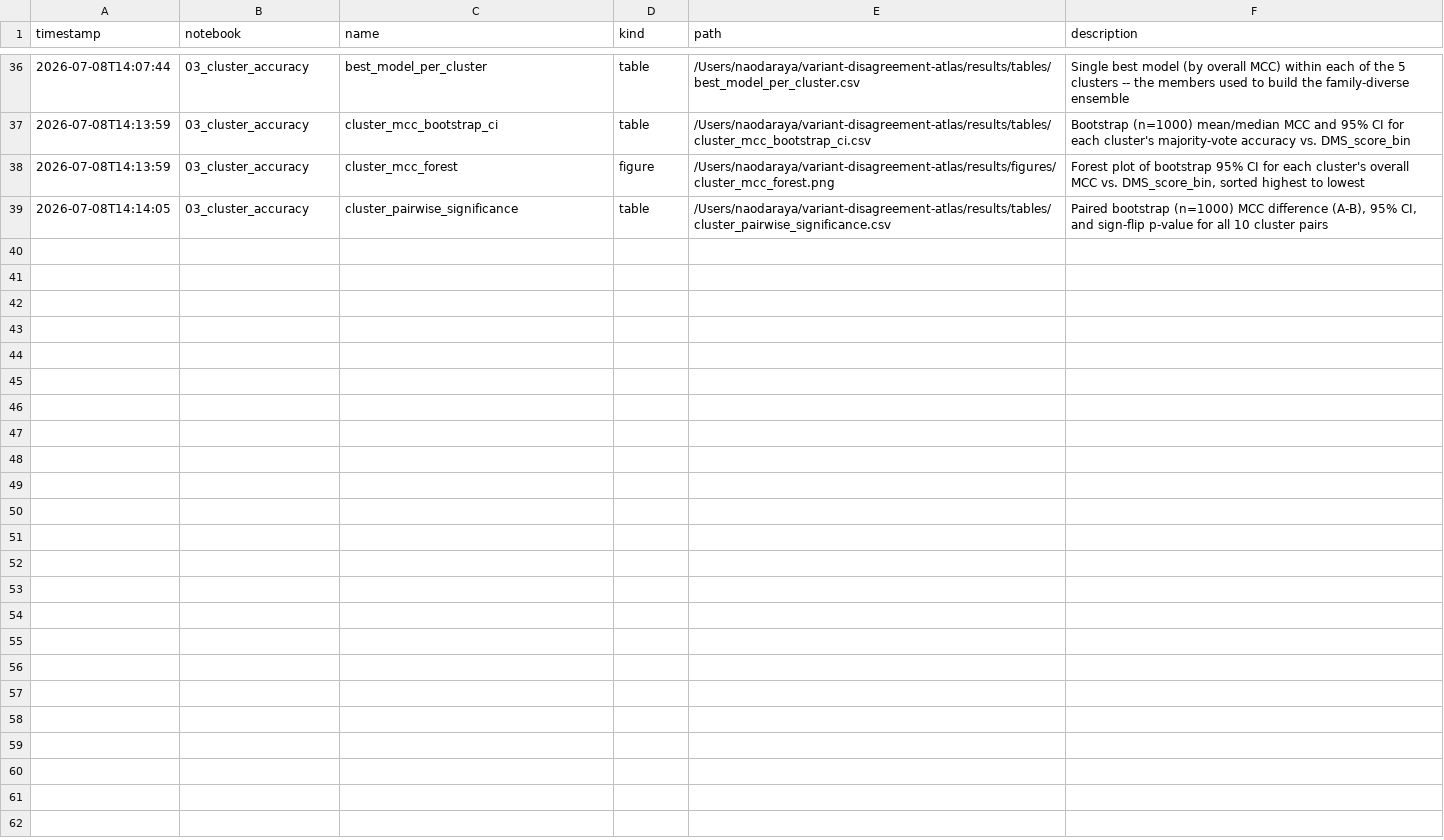
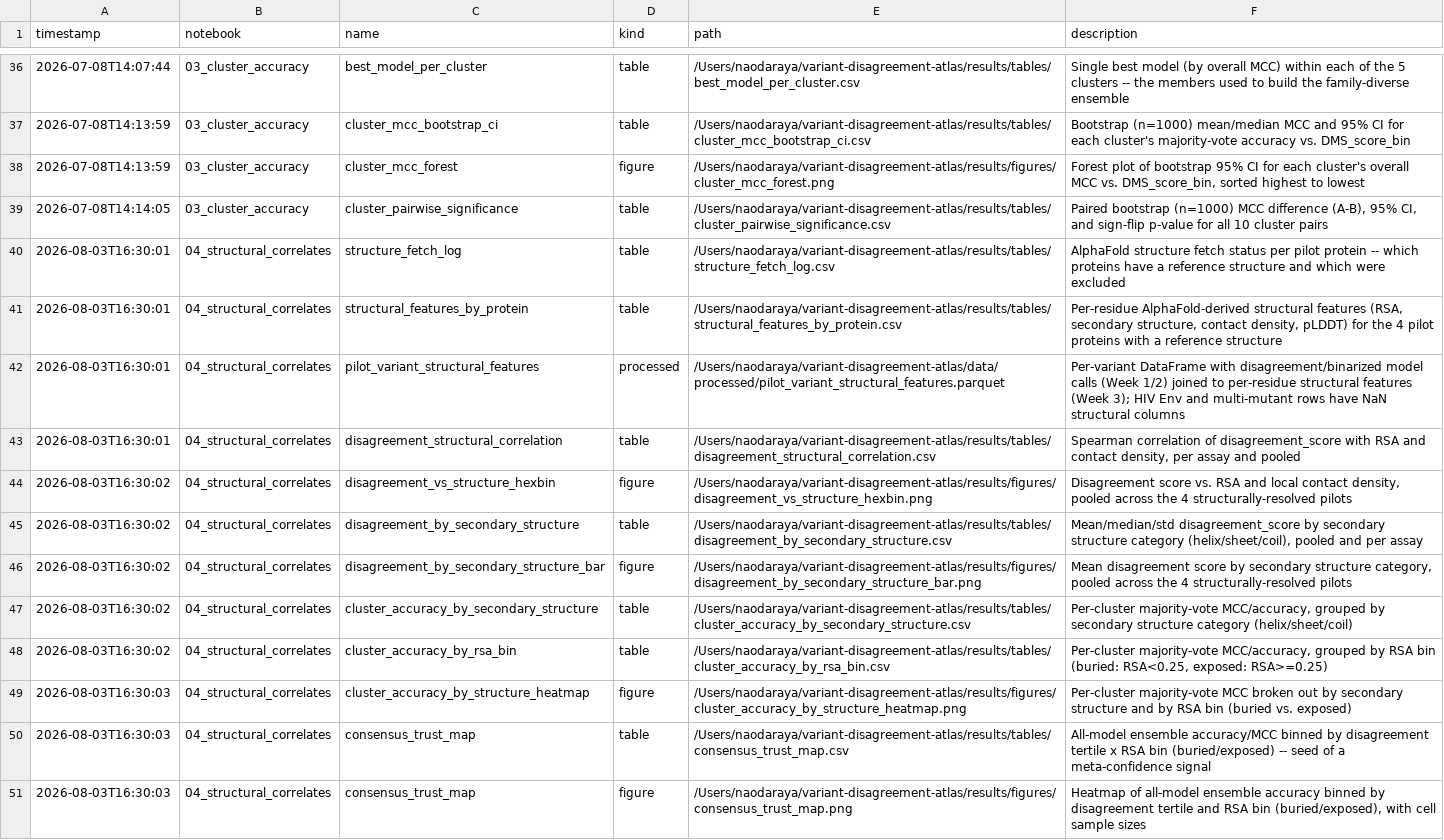
Before and after one commit to naraya-1/variant-disagreement-atlas, a CSV file: results/ARTIFACTS_LOG.csv, drawn as a sheet; only a part is shown, gaps mark what is left out; the diff names each change by its address in the sheet, - before the commit and + after, or states it on an @@ line.

```diff
--- a/results/ARTIFACTS_LOG.csv
+++ b/results/ARTIFACTS_LOG.csv
+row 40: 2026-08-03T16:30:01 | 04_structural_correlates | structure_fetch_log | table | /Users/naodaraya/variant-disagreement-atlas/results/tables/structure_fetch_log.csv | AlphaFold structure fetch status per pilot protein -- which proteins have a reference structure and which were excluded
+row 41: 2026-08-03T16:30:01 | 04_structural_correlates | structural_features_by_protein | table | /Users/naodaraya/variant-disagreement-atlas/results/tables/structural_features_by_protein.csv | Per-residue AlphaFold-derived structural features (RSA, secondary structure, contact density, pLDDT) for the 4 pilot proteins with a reference structure
+row 42: 2026-08-03T16:30:01 | 04_structural_correlates | pilot_variant_structural_features | processed | /Users/naodaraya/variant-disagreement-atlas/data/processed/pilot_variant_structural_features.parquet | Per-variant DataFrame with disagreement/binarized model calls (Week 1/2) joined to per-residue structural features (Week 3); HIV Env and multi-mutant rows have NaN structural columns
+row 43: 2026-08-03T16:30:01 | 04_structural_correlates | disagreement_structural_correlation | table | /Users/naodaraya/variant-disagreement-atlas/results/tables/disagreement_structural_correlation.csv | Spearman correlation of disagreement_score with RSA and contact density, per assay and pooled
+row 44: 2026-08-03T16:30:02 | 04_structural_correlates | disagreement_vs_structure_hexbin | figure | /Users/naodaraya/variant-disagreement-atlas/results/figures/disagreement_vs_structure_hexbin.png | Disagreement score vs. RSA and local contact density, pooled across the 4 structurally-resolved pilots
+row 45: 2026-08-03T16:30:02 | 04_structural_correlates | disagreement_by_secondary_structure | table | /Users/naodaraya/variant-disagreement-atlas/results/tables/disagreement_by_secondary_structure.csv | Mean/median/std disagreement_score by secondary structure category (helix/sheet/coil), pooled and per assay
+row 46: 2026-08-03T16:30:02 | 04_structural_correlates | disagreement_by_secondary_structure_bar | figure | /Users/naodaraya/variant-disagreement-atlas/results/figures/disagreement_by_secondary_structure_bar.png | Mean disagreement score by secondary structure category, pooled across the 4 structurally-resolved pilots
+row 47: 2026-08-03T16:30:02 | 04_structural_correlates | cluster_accuracy_by_secondary_structure | table | /Users/naodaraya/variant-disagreement-atlas/results/tables/cluster_accuracy_by_secondary_structure.csv | Per-cluster majority-vote MCC/accuracy, grouped by secondary structure category (helix/sheet/coil)
+row 48: 2026-08-03T16:30:02 | 04_structural_correlates | cluster_accuracy_by_rsa_bin | table | /Users/naodaraya/variant-disagreement-atlas/results/tables/cluster_accuracy_by_rsa_bin.csv | Per-cluster majority-vote MCC/accuracy, grouped by RSA bin (buried: RSA<0.25, exposed: RSA>=0.25)
+row 49: 2026-08-03T16:30:03 | 04_structural_correlates | cluster_accuracy_by_structure_heatmap | figure | /Users/naodaraya/variant-disagreement-atlas/results/figures/cluster_accuracy_by_structure_heatmap.png | Per-cluster majority-vote MCC broken out by secondary structure and by RSA bin (buried vs. exposed)
+row 50: 2026-08-03T16:30:03 | 04_structural_correlates | consensus_trust_map | table | /Users/naodaraya/variant-disagreement-atlas/results/tables/consensus_trust_map.csv | All-model ensemble accuracy/MCC binned by disagreement tertile x RSA bin (buried/exposed) -- seed of a meta-confidence signal
+row 51: 2026-08-03T16:30:03 | 04_structural_correlates | consensus_trust_map | figure | /Users/naodaraya/variant-disagreement-atlas/results/figures/consensus_trust_map.png | Heatmap of all-model ensemble accuracy binned by disagreement tertile and RSA bin (buried/exposed), with cell sample sizes
```
Also changed, not shown: 21 other files.
